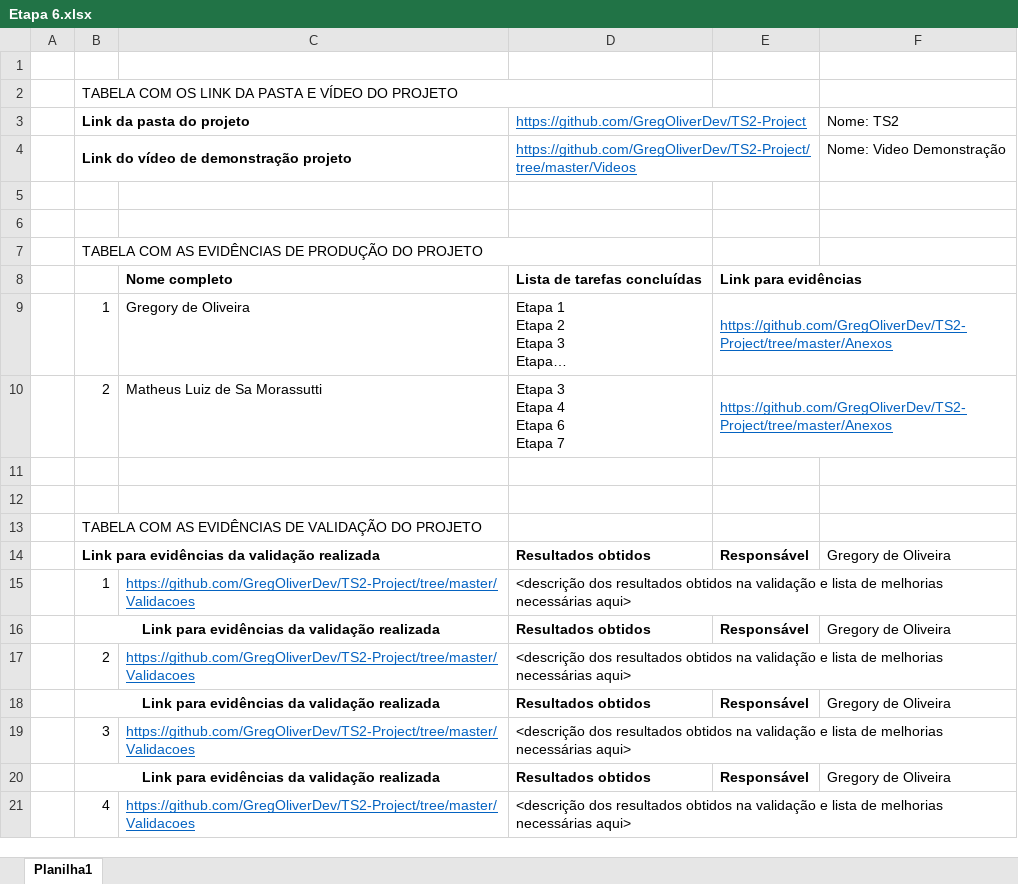
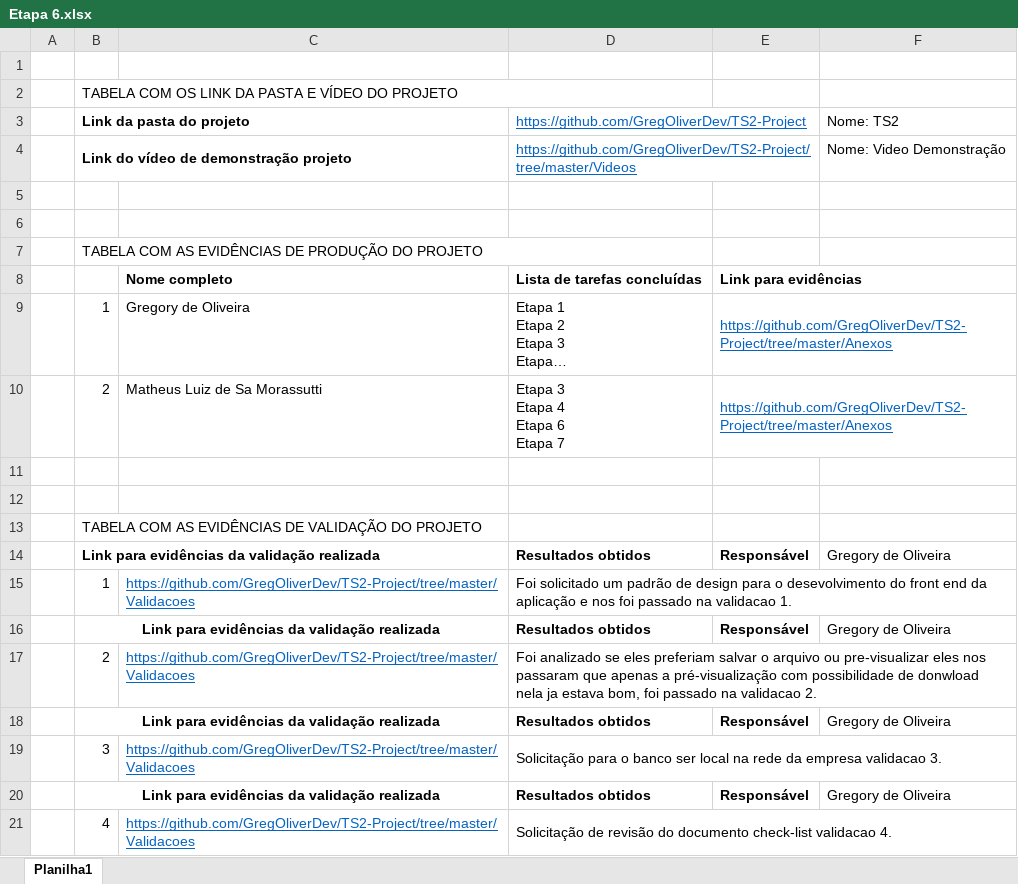
Before and after one commit to GregOliverDev/TS2-Project, an Excel workbook: Etapa 6.xlsx, sheet Planilha1, drawn as a sheet; long unchanged cells end in …; values as stored, in another font and other column widths than the file's, no borders; the diff names each change by its address in the sheet, - before the commit and + after, or states it on an @@ line.

```diff
--- a/Etapa 6.xlsx (sheet Planilha1)
+++ b/Etapa 6.xlsx (sheet Planilha1)
-D15: <descrição dos resultados obtidos na validação e lista de melhorias necessárias aqui>
+D15: Foi solicitado um padrão de design para o desevolvimento do front end da aplicação e nos foi passado na validacao 1.
-D17: <descrição dos resultados obtidos na validação e lista de melhorias necessárias aqui>
+D17: Foi analizado se eles preferiam salvar o arquivo ou pre-visualizar eles nos passaram que apenas a pré-visualização com possibilidade de donwload nela ja estava bom, foi passado na validacao 2.
-D19: <descrição dos resultados obtidos na validação e lista de melhorias necessárias aqui>
+D19: Solicitação para o banco ser local na rede da empresa validacao 3.
-D21: <descrição dos resultados obtidos na validação e lista de melhorias necessárias aqui>
+D21: Solicitação de revisão do documento check-list validacao 4.
```
Also changed, not shown: 4 other files.
